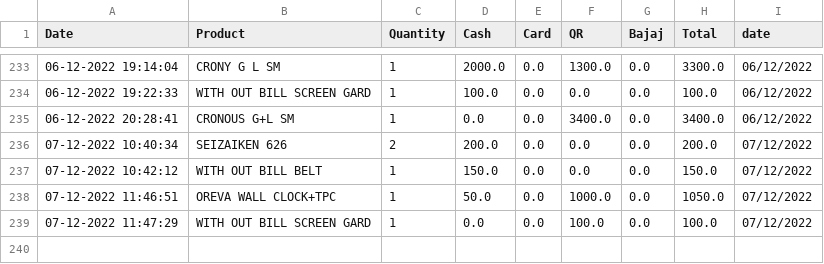
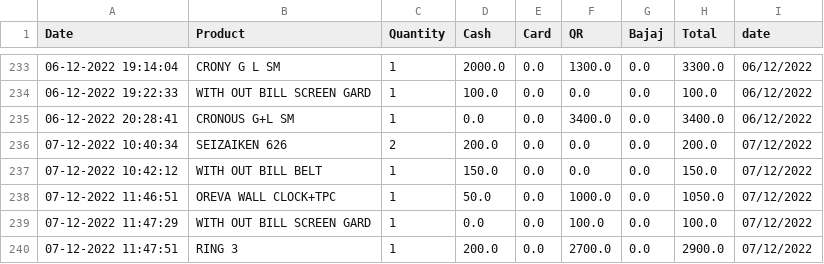
Before and after one commit to shilpa2806/Shop_Nandyal, a CSV file: data.csv, drawn as a sheet; only a part is shown, gaps mark what is left out; the diff names each change by its address in the sheet, - before the commit and + after, or states it on an @@ line.

Commit message:
committing files

```diff
--- a/data.csv
+++ b/data.csv
+row 240: 07-12-2022 11:47:51 | RING 3 | 1 | 200.0 | 0.0 | 2700.0 | 0.0 | 2900.0 | 07/12/2022
```
